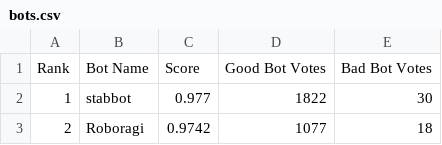
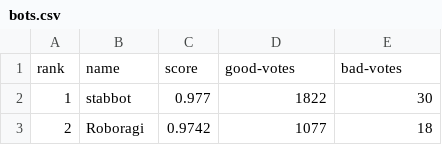
Before and after one commit to breeko/botrank, a CSV file: bots.csv, drawn as a sheet; only a part is shown; removed rows and columns are numbered as before the commit, all else as after; the diff names each change by its address in the sheet, - before the commit and + after, or states it on an @@ line.

Commit message:
http friendl column names, reversible sorting

```diff
--- a/bots.csv
+++ b/bots.csv
-row 1: Rank | Bot Name | Score | Good Bot Votes | Bad Bot Votes
+row 1: rank | name | score | good-votes | bad-votes
```
Also changed, not shown: 2 other files.
